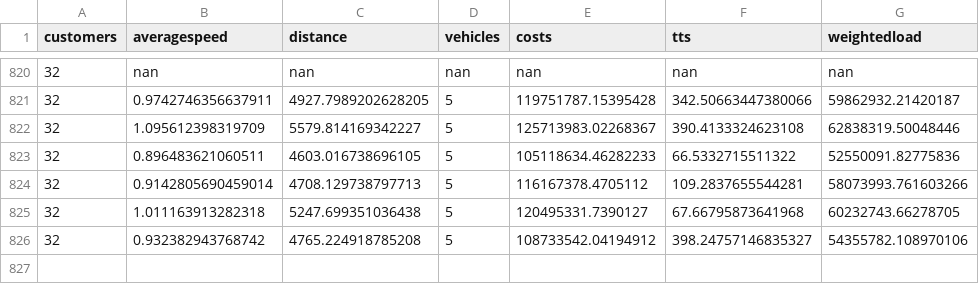
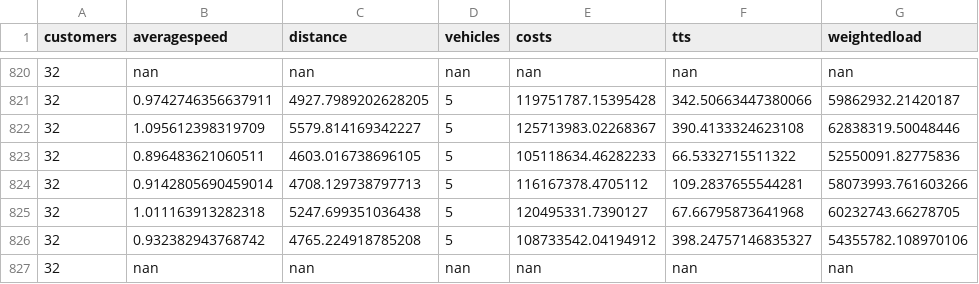
Before and after one commit to danielsich/BSC, a CSV file: output/outprpsize10.csv, drawn as a sheet; only a part is shown, gaps mark what is left out.

Commit message:
Run solver on server

```diff
--- a/output/outprpsize10.csv
+++ b/output/outprpsize10.csv
@@ -826 +826,2 @@ customers,averagespeed,distance,vehicles,costs,tts,weightedload
 32,0.932382943768742,4765.224918785208,5,108733542.04194912,398.24757146835327,54355782.108970106
+32,nan,nan,nan,nan,nan,nan
```
